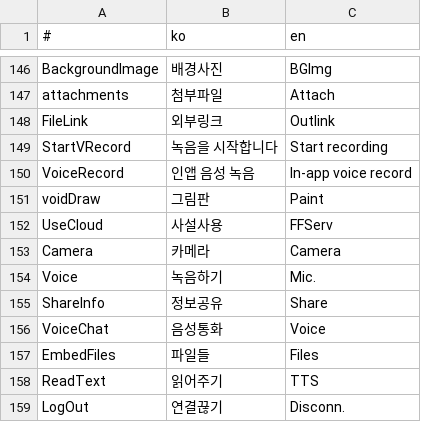
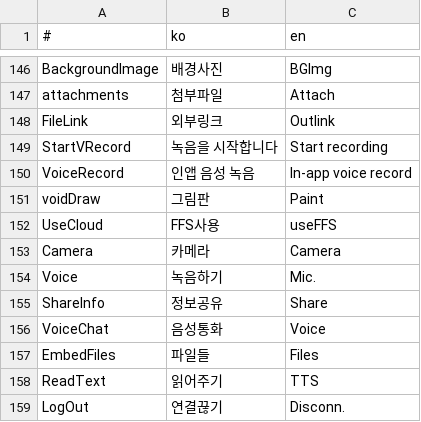
Before and after one commit to is2you2/pjcone, a CSV file: src/assets/data/translate.csv, drawn as a sheet; only a part is shown, gaps mark what is left out.

Commit message:
번역 수정됨

```diff
--- a/src/assets/data/translate.csv
+++ b/src/assets/data/translate.csv
@@ -151,3 +151,3 @@ VoiceRecord,인앱 음성 녹음,In-app voice record
 voidDraw,그림판,Paint
-UseCloud,사설사용,FFServ
+UseCloud,FFS사용,useFFS
 Camera,카메라,Camera
```
